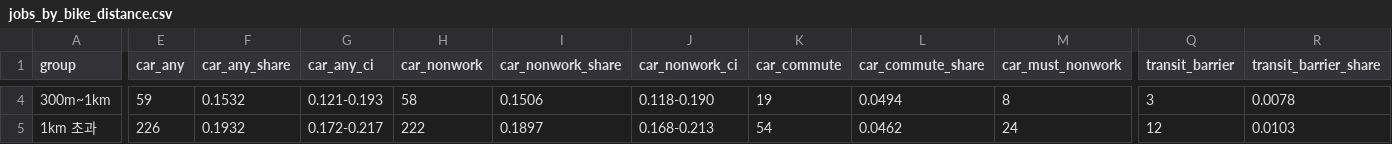
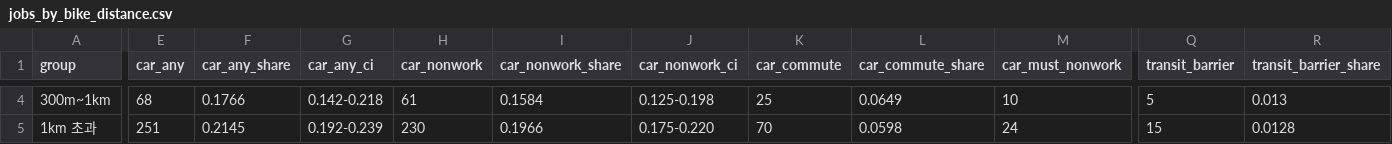
Before and after one commit to YJEFFf/hwaseong-bike-to-work, a CSV file: jobs/results/jobs_by_bike_distance.csv, drawn as a sheet; only a part is shown, gaps mark what is left out; the diff covers the shown part only; the diff names each change by its address in the sheet, - before the commit and + after, or states it on an @@ line.

```diff
--- a/jobs/results/jobs_by_bike_distance.csv
+++ b/jobs/results/jobs_by_bike_distance.csv
-E4 (car_any): 59
+E4 (car_any): 68
-F4 (car_any_share): 0.1532
+F4 (car_any_share): 0.1766
-G4 (car_any_ci): 0.121-0.193
+G4 (car_any_ci): 0.142-0.218
-H4 (car_nonwork): 58
+H4 (car_nonwork): 61
-I4 (car_nonwork_share): 0.1506
+I4 (car_nonwork_share): 0.1584
-J4 (car_nonwork_ci): 0.118-0.190
+J4 (car_nonwork_ci): 0.125-0.198
-K4 (car_commute): 19
+K4 (car_commute): 25
-L4 (car_commute_share): 0.0494
+L4 (car_commute_share): 0.0649
-M4 (car_must_nonwork): 8
+M4 (car_must_nonwork): 10
-Q4 (transit_barrier): 3
+Q4 (transit_barrier): 5
-R4 (transit_barrier_share): 0.0078
+R4 (transit_barrier_share): 0.013
-E5 (car_any): 226
+E5 (car_any): 251
-F5 (car_any_share): 0.1932
+F5 (car_any_share): 0.2145
-G5 (car_any_ci): 0.172-0.217
+G5 (car_any_ci): 0.192-0.239
-H5 (car_nonwork): 222
+H5 (car_nonwork): 230
-I5 (car_nonwork_share): 0.1897
+I5 (car_nonwork_share): 0.1966
-J5 (car_nonwork_ci): 0.168-0.213
+J5 (car_nonwork_ci): 0.175-0.220
-K5 (car_commute): 54
+K5 (car_commute): 70
-L5 (car_commute_share): 0.0462
+L5 (car_commute_share): 0.0598
-Q5 (transit_barrier): 12
+Q5 (transit_barrier): 15
-R5 (transit_barrier_share): 0.0103
+R5 (transit_barrier_share): 0.0128
```
Also changed, not shown: 41 edited cells elsewhere in this file, jobs/results/ai_agreement.csv, jobs/results/jobs_by_bike_distance_production.csv, 15 other files.
